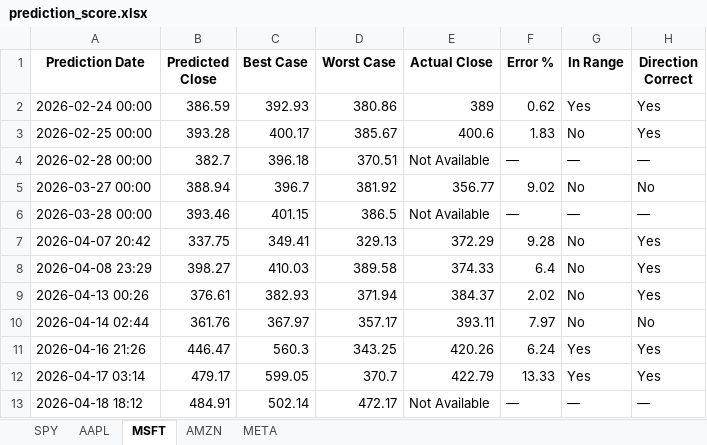
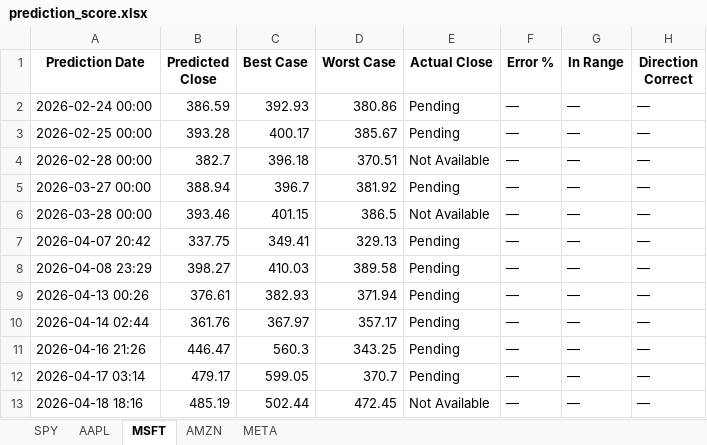
Before and after one commit to LyCh1e/Stock-Prediction-Neural-Network, an Excel workbook: prediction_score.xlsx, sheet MSFT, drawn as a sheet; values as stored, in another font and other column widths than the file's, no borders; the diff names each change by its address in the sheet, - before the commit and + after, or states it on an @@ line.

```diff
--- a/prediction_score.xlsx (sheet MSFT)
+++ b/prediction_score.xlsx (sheet MSFT)
-E2 (Actual Close): 389
+E2 (Actual Close): Pending
-F2 (Error %): 0.62
+F2 (Error %): —
-G2 (In Range): Yes
+G2 (In Range): —
-H2:H3 (Direction Correct): Yes
+H2:H3 (Direction Correct): —
-E3 (Actual Close): 400.6
+E3 (Actual Close): Pending
-F3 (Error %): 1.83
+F3 (Error %): —
-G3 (In Range): No
+G3 (In Range): —
-E5 (Actual Close): 356.77
+E5 (Actual Close): Pending
-F5 (Error %): 9.02
+F5 (Error %): —
-G5 (In Range): No
+G5 (In Range): —
-H5 (Direction Correct): No
+H5 (Direction Correct): —
-E7 (Actual Close): 372.29
+E7 (Actual Close): Pending
-F7 (Error %): 9.28
+F7 (Error %): —
-G7:G10 (In Range): No
+G7:G10 (In Range): —
-H7:H9 (Direction Correct): Yes
+H7:H9 (Direction Correct): —
-E8 (Actual Close): 374.33
+E8 (Actual Close): Pending
-F8 (Error %): 6.4
+F8 (Error %): —
-E9 (Actual Close): 384.37
+E9 (Actual Close): Pending
-F9 (Error %): 2.02
+F9 (Error %): —
-E10 (Actual Close): 393.11
+E10 (Actual Close): Pending
-F10 (Error %): 7.97
+F10 (Error %): —
-H10 (Direction Correct): No
+H10 (Direction Correct): —
-E11 (Actual Close): 420.26
+E11 (Actual Close): Pending
-F11 (Error %): 6.24
+F11 (Error %): —
-G11:G12 (In Range): Yes
+G11:G12 (In Range): —
-H11:H12 (Direction Correct): Yes
+H11:H12 (Direction Correct): —
-E12 (Actual Close): 422.79
+E12 (Actual Close): Pending
-F12 (Error %): 13.33
+F12 (Error %): —
-A13 (Prediction Date): 2026-04-18 18:12
+A13 (Prediction Date): 2026-04-18 18:16
-B13 (Predicted Close): 484.91
+B13 (Predicted Close): 485.19
-C13 (Best Case): 502.14
+C13 (Best Case): 502.44
-D13 (Worst Case): 472.17
+D13 (Worst Case): 472.45
```
Also changed, not shown: sheet SPY, sheet AAPL, sheet AMZN, sheet META, 11 other files.
